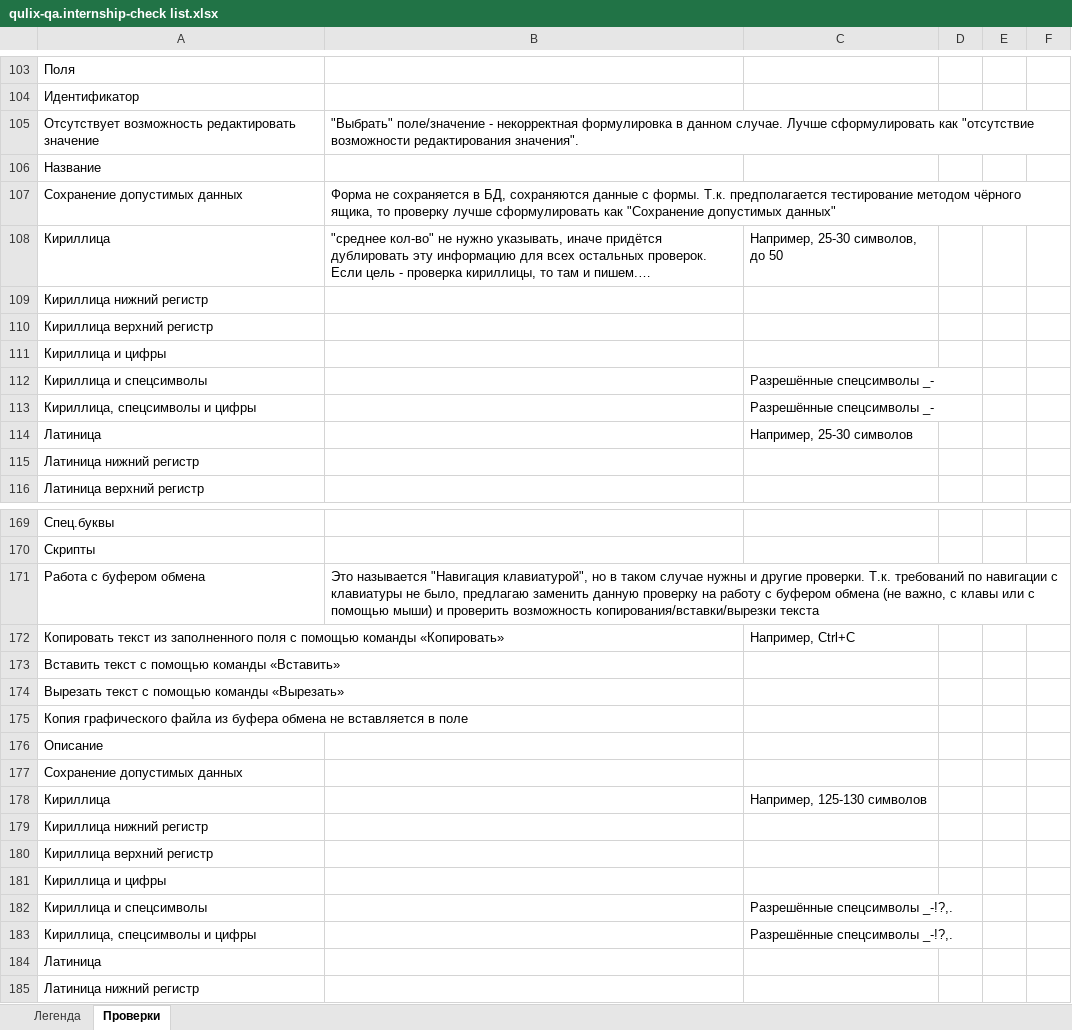
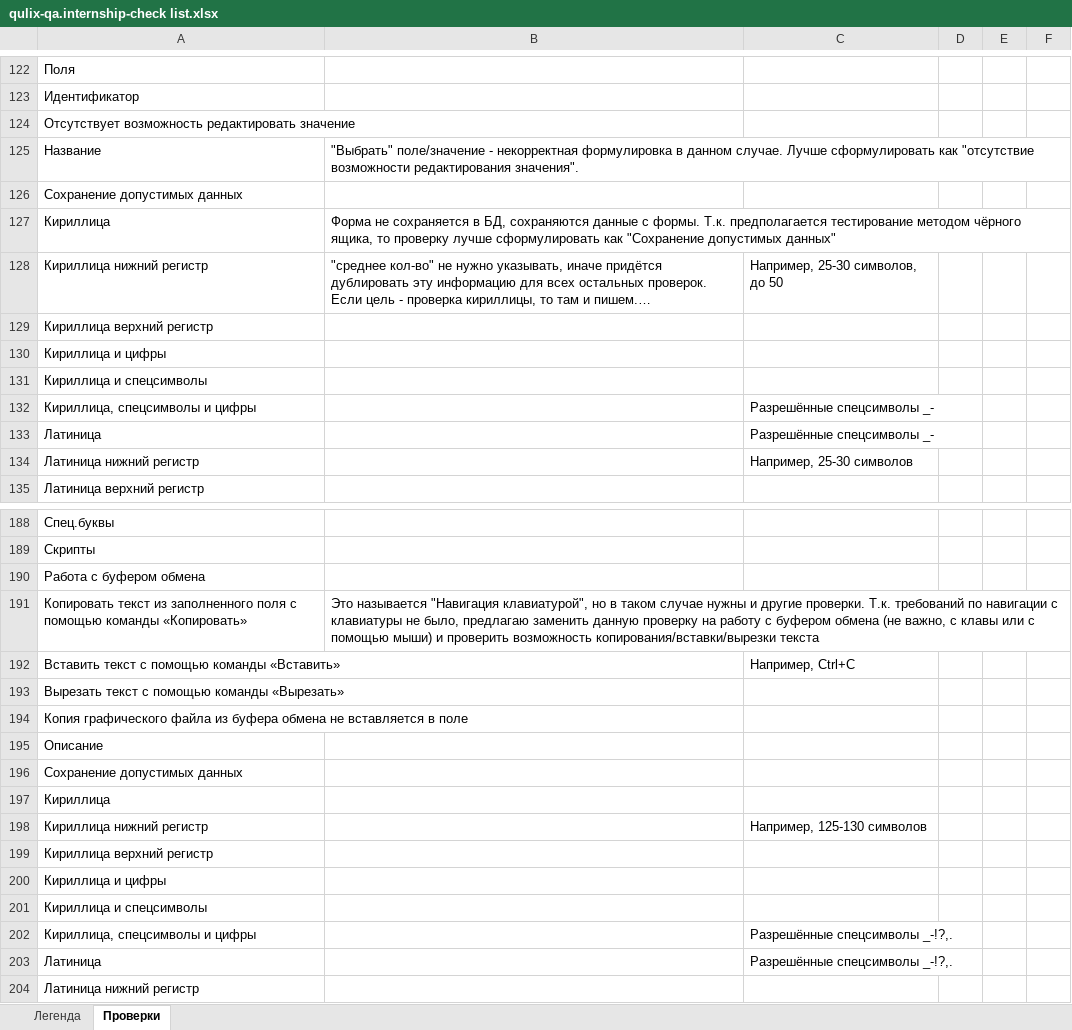
Before and after one commit to Nikomika/qa_samopodgotovka, an Excel workbook: qulix-qa.internship-check list.xlsx, sheet Проверки, drawn as a sheet; only a part is shown, gaps mark what is left out; long unchanged cells end in …; values as stored, in another font and other column widths than the file's, no cell formats; removed rows and columns are numbered as before the commit, all else as after; the diff covers the shown part only; the diff names each change by its address in the sheet, - before the commit and + after, or states it on an @@ line.

```diff
--- a/qulix-qa.internship-check list.xlsx (sheet Проверки)
+++ b/qulix-qa.internship-check list.xlsx (sheet Проверки)
-B124: "Выбрать" поле/значение - некорректная формулировка в данном случае. Лучше сформулировать как "отсутствие возможности редактирования значения".
+B124: (empty)
-B125: (empty)
+B125: "Выбрать" поле/значение - некорректная формулировка в данном случае. Лучше сформулировать как "отсутствие возможности редактирования значения".
-B126: Форма не сохраняется в БД, сохраняются данные с формы. Т.к. предполагается тестирование методом чёрного ящика, то проверку лучше сформулировать как "Сохранение допустимых данных"
+B126: (empty)
+row 127: Кириллица | Форма не сохраняется в БД, сохраняются данные с формы. Т.к. предполагается тестирование методом чёрного ящика, то проверку лучше сформулировать как "Сохранение допустимых данных"
-A128: Кириллица
+A128: Кириллица нижний регистр
-row 109: Кириллица нижний регистр
-row 112: Кириллица и спецсимволы |  | Разрешённые спецсимволы _-
+row 131: Кириллица и спецсимволы
-C133: Например, 25-30 символов
+C133: Разрешённые спецсимволы _-
-C134: (empty)
+C134: Например, 25-30 символов
-B190: Это называется "Навигация клавиатурой", но в таком случае нужны и другие проверки. Т.к. требований по навигации с клавиатуры не было, предлагаю заменить данную проверку на работу с буфером обмена (не важно, с клавы или с помощью мыши) и проверить возможность копирования/вставки/вырезки текста
+B190: (empty)
-B191: (empty)
+B191: Это называется "Навигация клавиатурой", но в таком случае нужны и другие проверки. Т.к. требований по навигации с клавиатуры не было, предлагаю заменить данную проверку на работу с буфером обмена (не важно, с клавы или с помощью мыши) и проверить возможность копирования/вставки/вырезки текста
-C191: Например, Ctrl+C
+C191: (empty)
-C192: (empty)
+C192: Например, Ctrl+C
-row 178: Кириллица |  | Например, 125-130 символов
+row 197: Кириллица
-C198: (empty)
+C198: Например, 125-130 символов
-C201: Разрешённые спецсимволы _-!?,.
+C201: (empty)
-C203: (empty)
+C203: Разрешённые спецсимволы _-!?,.
```
Also changed, not shown: 35 added rows, 7 removed rows, 1 moved row and 53 edited cells elsewhere in this sheet, cell formats, 1 other file.
